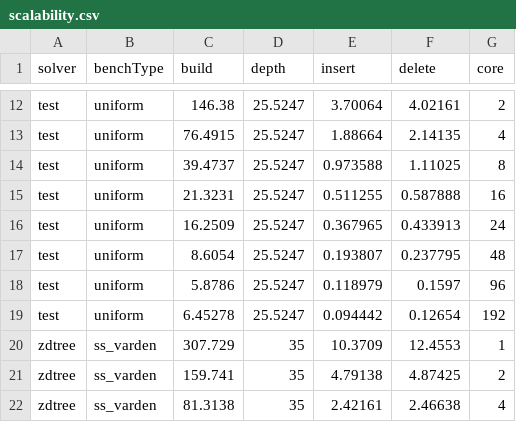
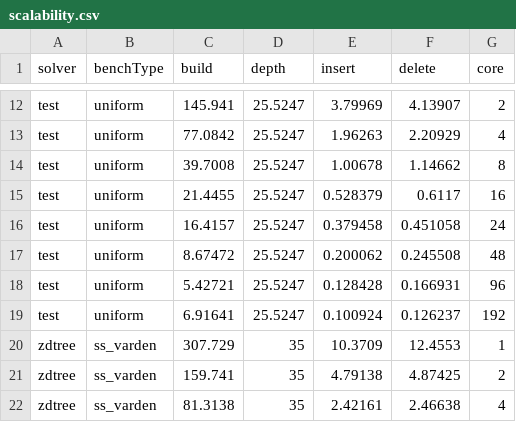
Before and after one commit to ucrparlay/Pkd-tree, a CSV file: script/data/scalability.csv, drawn as a sheet; only a part is shown, gaps mark what is left out; the diff covers the shown part only; the diff names each change by its address in the sheet, - before the commit and + after, or states it on an @@ line.

Commit message:
update batch delete scalability

```diff
--- a/script/data/scalability.csv
+++ b/script/data/scalability.csv
-C12 (build): 146.38
+C12 (build): 145.941
-E12 (insert): 3.70064
+E12 (insert): 3.79969
-F12 (delete): 4.02161
+F12 (delete): 4.13907
-C13 (build): 76.4915
+C13 (build): 77.0842
-E13 (insert): 1.88664
+E13 (insert): 1.96263
-F13 (delete): 2.14135
+F13 (delete): 2.20929
-C14 (build): 39.4737
+C14 (build): 39.7008
-E14 (insert): 0.973588
+E14 (insert): 1.00678
-F14 (delete): 1.11025
+F14 (delete): 1.14662
-C15 (build): 21.3231
+C15 (build): 21.4455
-E15 (insert): 0.511255
+E15 (insert): 0.528379
-F15 (delete): 0.587888
+F15 (delete): 0.6117
-C16 (build): 16.2509
+C16 (build): 16.4157
-E16 (insert): 0.367965
+E16 (insert): 0.379458
-F16 (delete): 0.433913
+F16 (delete): 0.451058
-C17 (build): 8.6054
+C17 (build): 8.67472
-E17 (insert): 0.193807
+E17 (insert): 0.200062
-F17 (delete): 0.237795
+F17 (delete): 0.245508
-C18 (build): 5.8786
+C18 (build): 5.42721
-E18 (insert): 0.118979
+E18 (insert): 0.128428
-F18 (delete): 0.1597
+F18 (delete): 0.166931
-C19 (build): 6.45278
+C19 (build): 6.91641
-E19 (insert): 0.094442
+E19 (insert): 0.100924
-F19 (delete): 0.12654
+F19 (delete): 0.126237
```
Also changed, not shown: 30 edited cells elsewhere in this file, 18 other files.
